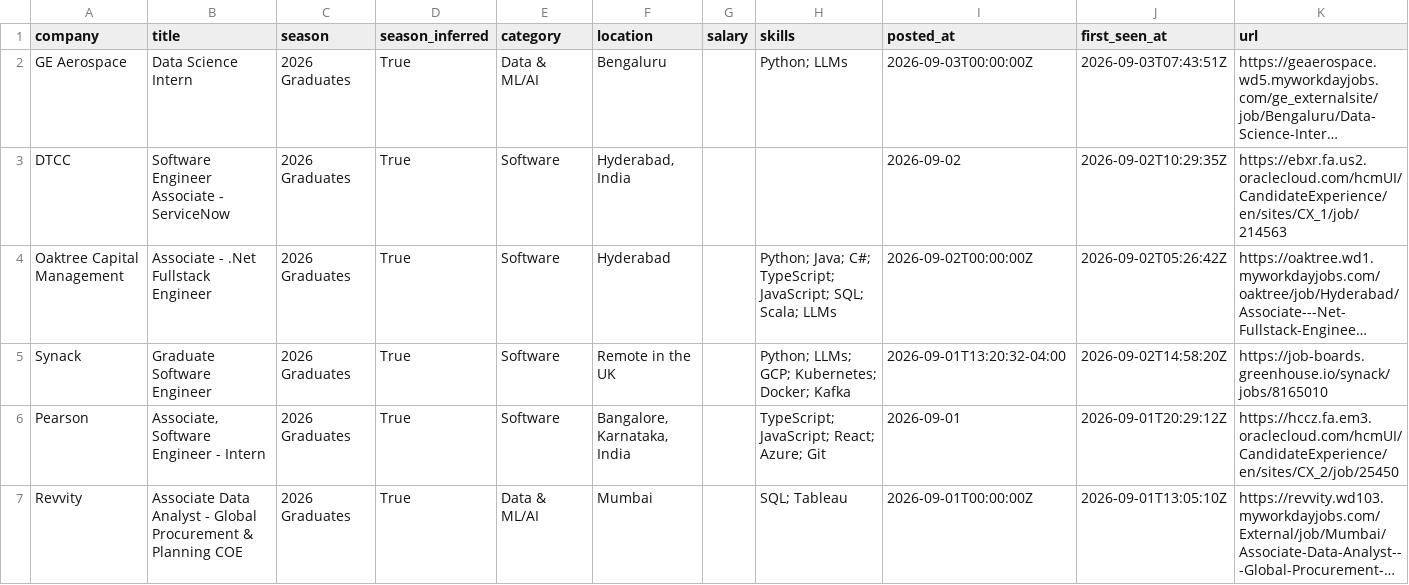
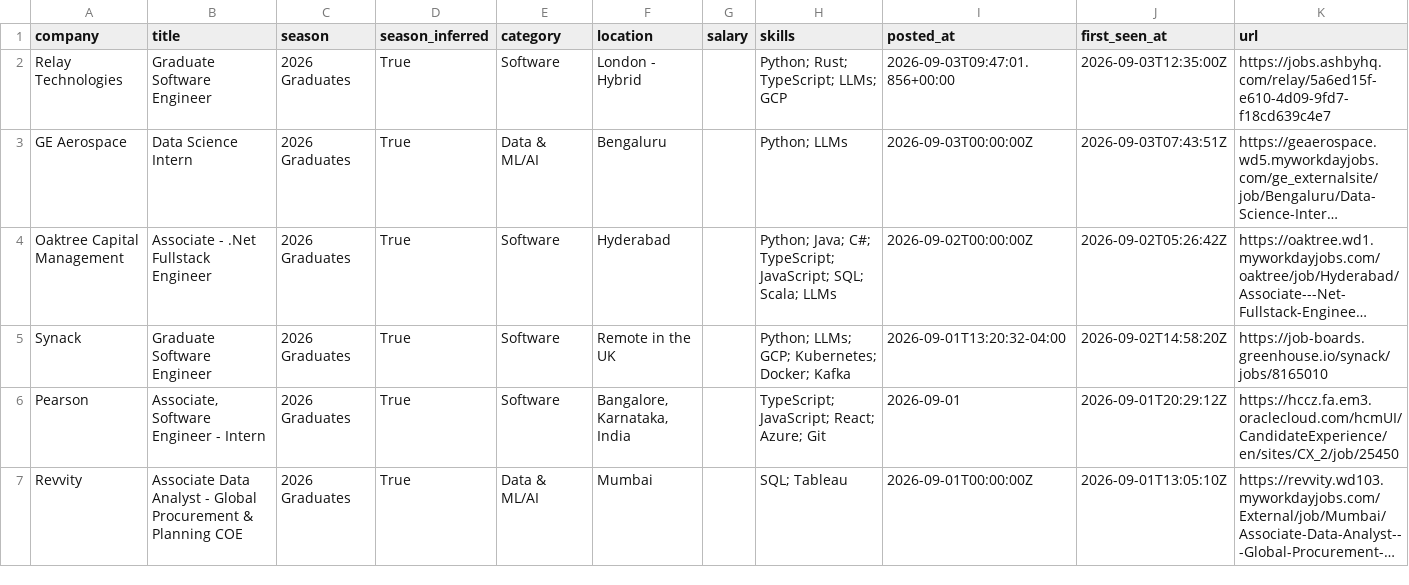
Before and after one commit to Smeerdev/Job-finder-agent, a CSV file: data/internships.csv, drawn as a sheet; only a part is shown; long unchanged cells end in …; removed rows and columns are numbered as before the commit, all else as after; the diff names each change by its address in the sheet, - before the commit and + after, or states it on an @@ line.

Commit message:
chore: update internships (2026-09-03 12:35 UTC)

```diff
--- a/data/internships.csv
+++ b/data/internships.csv
+row 2: Relay Technologies | Graduate Software Engineer | 2026 Graduates | True | Software | London - Hybrid |  | Python; Rust; TypeScript; LLMs; GCP | 2026-09-03T09:47:01.856+00:00 | 2026-09-03T12:35:00Z | https://jobs.ashbyhq.com/relay/5a6ed15f-e610-4d09-9fd7-f18cd639c4e7
-row 3: DTCC | Software Engineer Associate - ServiceNow | 2026 Graduates | True | Software | Hyderabad, India |  |  | 2026-09-02 | 2026-09-02T10:29:35Z | https://ebxr.fa.us2.oraclecloud.com/hcmUI/CandidateExperience/en/sites/CX_1/job/214563
```
Also changed, not shown: 13 other files.
